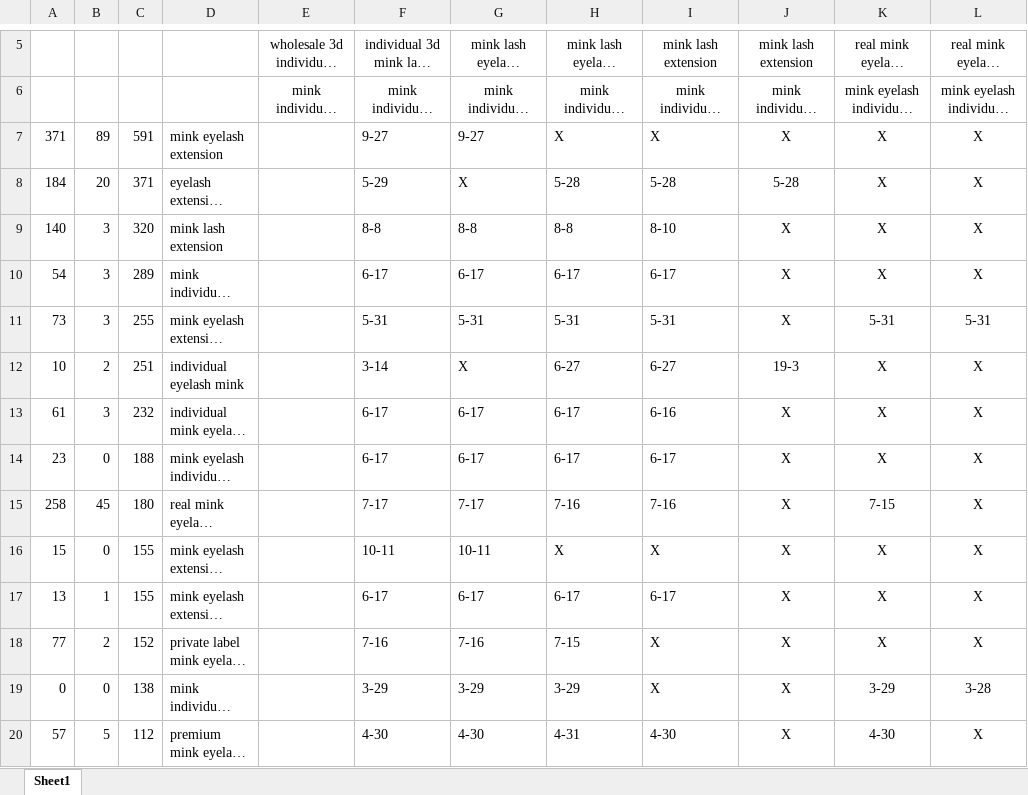
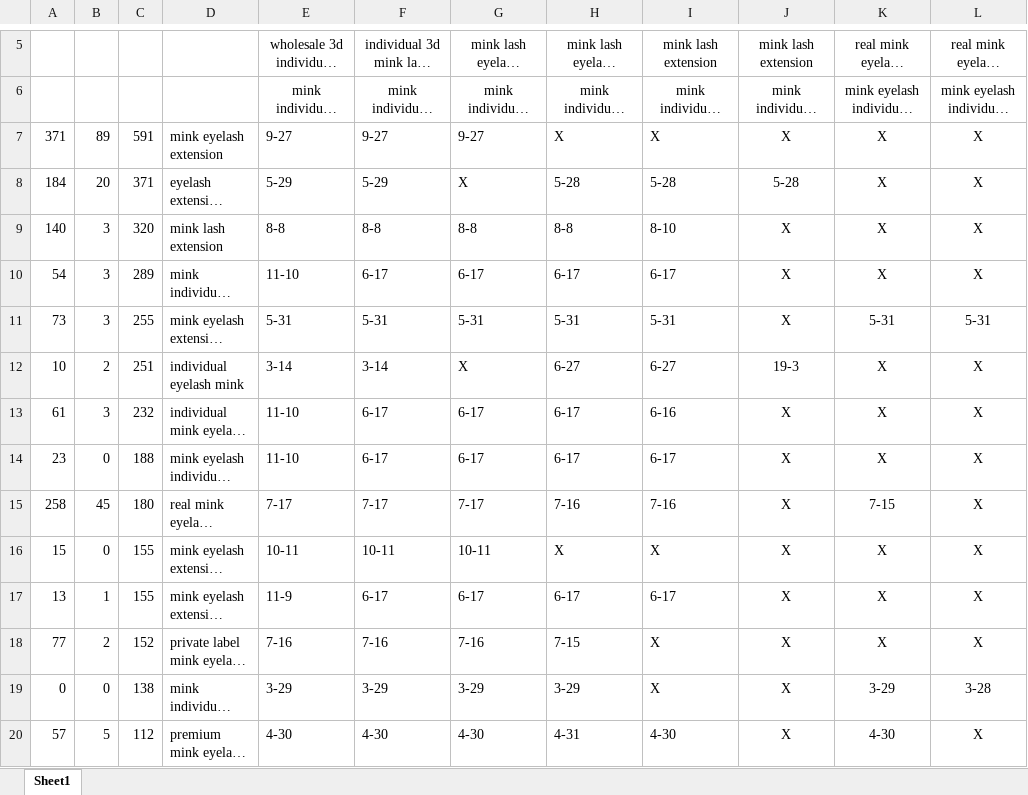
Before and after one commit to GSIL-Monitor/Market_Management, an Excel workbook: product_ranking_mink_eyelash_extension.xlsx, sheet Sheet1, drawn as a sheet; only a part is shown, gaps mark what is left out; long unchanged cells end in …; values as stored, in another font and other column widths than the file's, no borders; the diff covers the shown part only; the diff names each change by its address in the sheet, - before the commit and + after, or states it on an @@ line.

```diff
--- a/product_ranking_mink_eyelash_extension.xlsx (sheet Sheet1)
+++ b/product_ranking_mink_eyelash_extension.xlsx (sheet Sheet1)
-E7: (empty)
+E7: 9-27
-E8: (empty)
+E8: 5-29
-E9: (empty)
+E9: 8-8
-E10: (empty)
+E10: 11-10
-E11: (empty)
+E11: 5-31
-E12: (empty)
+E12: 3-14
-E13:E14: (empty)
+E13:E14: 11-10
-E15: (empty)
+E15: 7-17
-E16: (empty)
+E16: 10-11
-E17: (empty)
+E17: 11-9
-E18: (empty)
+E18: 7-16
-E19: (empty)
+E19: 3-29
-E20: (empty)
+E20: 4-30
```
Also changed, not shown: 22 edited cells elsewhere in this sheet, 1 other file.
